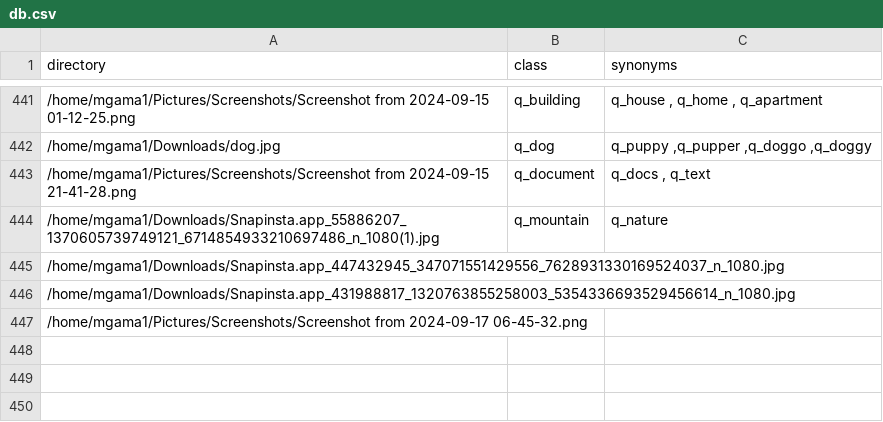
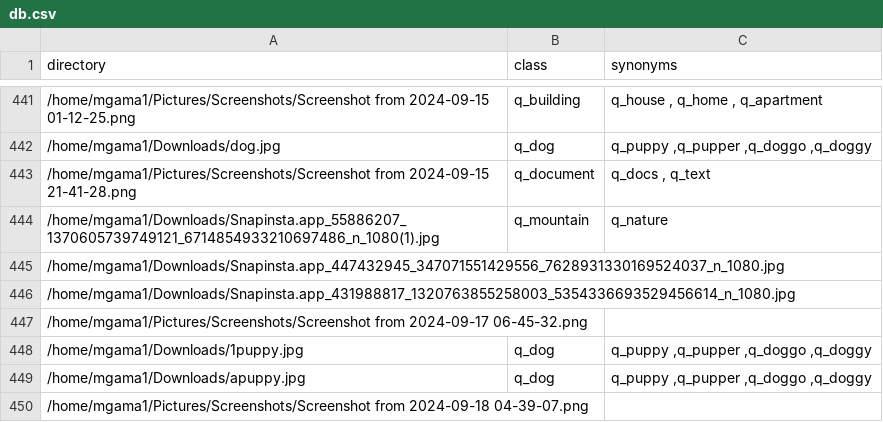
Before and after one commit to mgama1/Ogallery, a CSV file: src/db.csv, drawn as a sheet; only a part is shown, gaps mark what is left out; the diff names each change by its address in the sheet, - before the commit and + after, or states it on an @@ line.

```diff
--- a/src/db.csv
+++ b/src/db.csv
+row 448: /home/mgama1/Downloads/1puppy.jpg | q_dog | q_puppy ,q_pupper ,q_doggo ,q_doggy
+row 449: /home/mgama1/Downloads/apuppy.jpg | q_dog | q_puppy ,q_pupper ,q_doggo ,q_doggy
+row 450: /home/mgama1/Pictures/Screenshots/Screenshot from 2024-09-18 04-39-07.png
```
Also changed, not shown: 2 other files.
